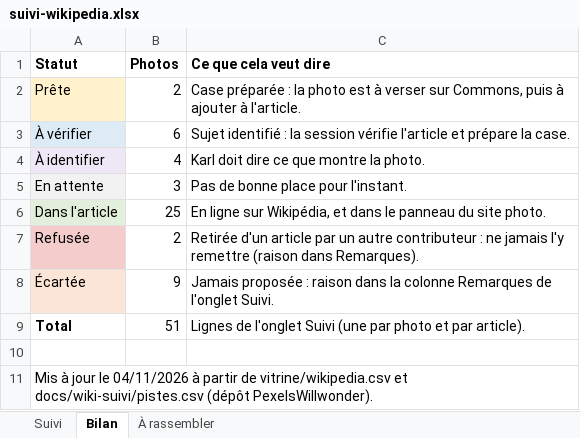
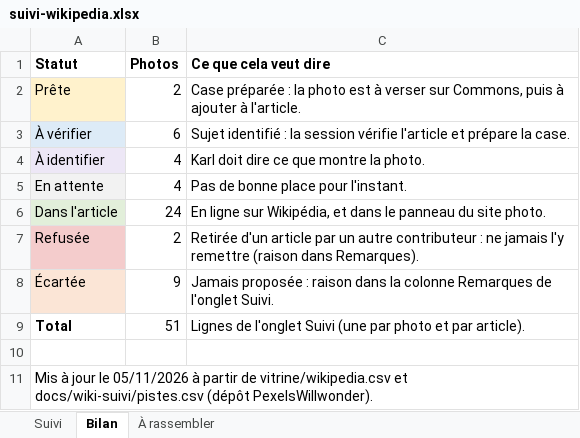
Before and after one commit to Willwonderc/PexelsWillwonder, an Excel workbook: docs/wiki-suivi/suivi-wikipedia.xlsx, sheet Bilan, drawn as a sheet; values as stored, in another font and other column widths than the file's, no borders; the diff names each change by its address in the sheet, - before the commit and + after, or states it on an @@ line.

```diff
--- a/docs/wiki-suivi/suivi-wikipedia.xlsx (sheet Bilan)
+++ b/docs/wiki-suivi/suivi-wikipedia.xlsx (sheet Bilan)
-B5 (Photos): 3
+B5 (Photos): 4
-B6 (Photos): 25
+B6 (Photos): 24
-A11 (Statut): …jour le 04/11/2026 à partir…
+A11 (Statut): …jour le 05/11/2026 à partir…
```
Also changed, not shown: sheet Suivi, 6 other files.
